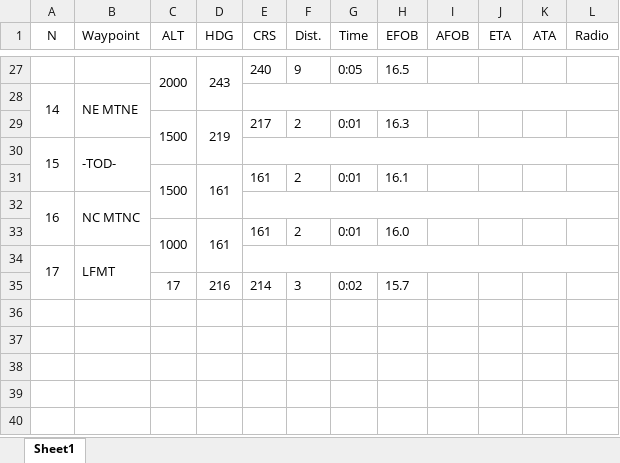
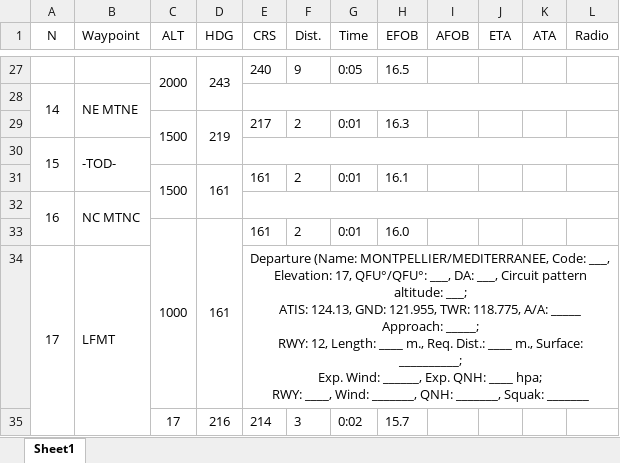
Before and after one commit to osipgas/pdf-to-table, an Excel workbook: backend/pdf_processing/output.xlsx, sheet Sheet1, drawn as a sheet; only a part is shown, gaps mark what is left out; values as stored, in another font and other column widths than the file's, no borders; ↵ is a line break in a cell; the diff names each change by its address in the sheet, - before the commit and + after, or states it on an @@ line.

```diff
--- a/backend/pdf_processing/output.xlsx (sheet Sheet1)
+++ b/backend/pdf_processing/output.xlsx (sheet Sheet1)
-E34 (CRS): (empty)
+E34 (CRS): Departure (Name: MONTPELLIER/MEDITERRANEE, Code: ___, Elevation: 17, QFU°/QFU°: ___, DA: ___, Circuit pattern altitude: ___; ↵ ATIS: 124.13, GND: 121.955, TWR: 118.775, A/A: _____ Approach: _____; ↵ RWY: 12, Length: ____ m., Req. Dist.: ____ m., Surface: __________; ↵ Exp. Wind: ______, Exp. QNH: ____ hpa; ↵ RWY: ____, Wind: _______, QNH: _______, Squak: _______
```
Also changed, not shown: 2 other files.
